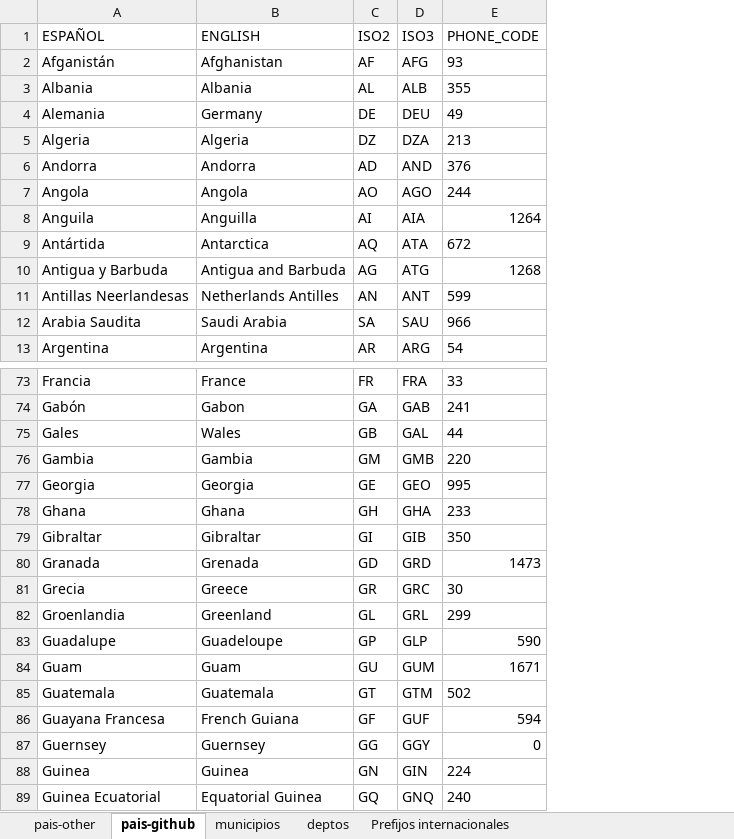
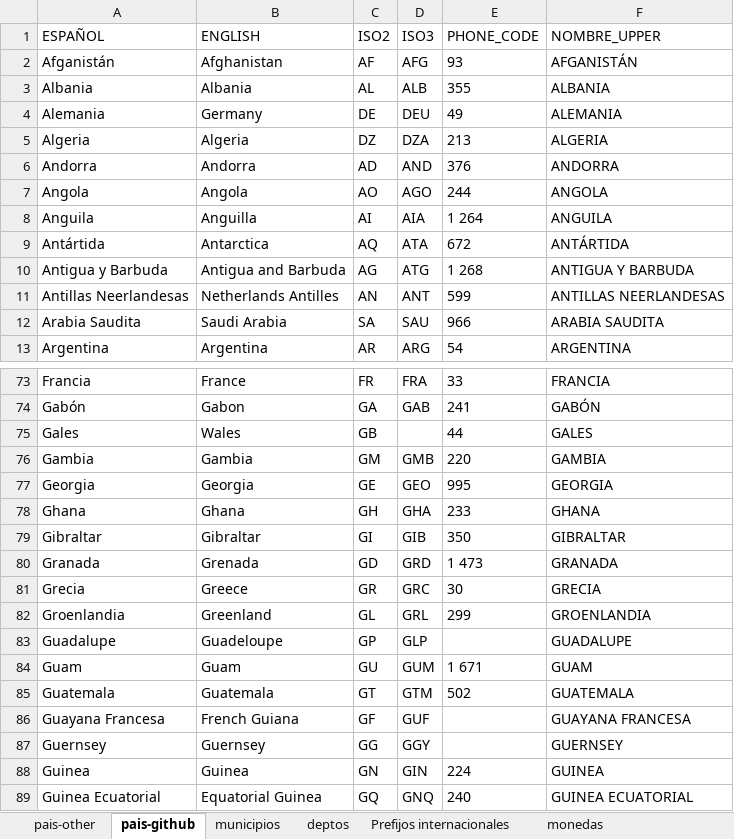
Before and after one commit to E11EVENN/inroute-db, an Excel workbook: Data/data-general.xlsx, sheet pais-github, drawn as a sheet; only a part is shown, gaps mark what is left out; values as stored, in another font and other column widths than the file's, no borders; table styles not drawn; the diff covers the shown part only; the diff names each change by its address in the sheet, - before the commit and + after, or states it on an @@ line.

```diff
--- a/Data/data-general.xlsx (sheet pais-github)
+++ b/Data/data-general.xlsx (sheet pais-github)
+sheet tab: monedas
+column F (NOMBRE_UPPER), rows 2-13: AFGANISTÁN | ALBANIA | ALEMANIA | ALGERIA | ANDORRA | ANGOLA | ANGUILA | ANTÁRTIDA | ANTIGUA Y BARBUDA | ANTILLAS NEERLANDESAS | ARABIA SAUDITA | ARGENTINA; rows 73-89: FRANCIA | GABÓN | GALES | GAMBIA | GEORGIA | GHANA | GIBRALTAR | GRANADA | GRECIA | GROENLANDIA | GUADALUPE | GUAM | GUATEMALA | GUAYANA FRANCESA | GUERNSEY | GUINEA | GUINEA ECUATORIAL
-E8 (PHONE_CODE): 1264
+E8 (PHONE_CODE): 1 264
-E10 (PHONE_CODE): 1268
+E10 (PHONE_CODE): 1 268
-D75 (ISO3): GAL
+D75 (ISO3): (empty)
-E80 (PHONE_CODE): 1473
+E80 (PHONE_CODE): 1 473
-E83 (PHONE_CODE): 590
+E83 (PHONE_CODE): (empty)
-E84 (PHONE_CODE): 1671
+E84 (PHONE_CODE): 1 671
-E86 (PHONE_CODE): 594
+E86 (PHONE_CODE): (empty)
-E87 (PHONE_CODE): 0
+E87 (PHONE_CODE): (empty)
```
Also changed, not shown: 35 edited cells elsewhere in this sheet, other sheet tabs, 6 other files.
